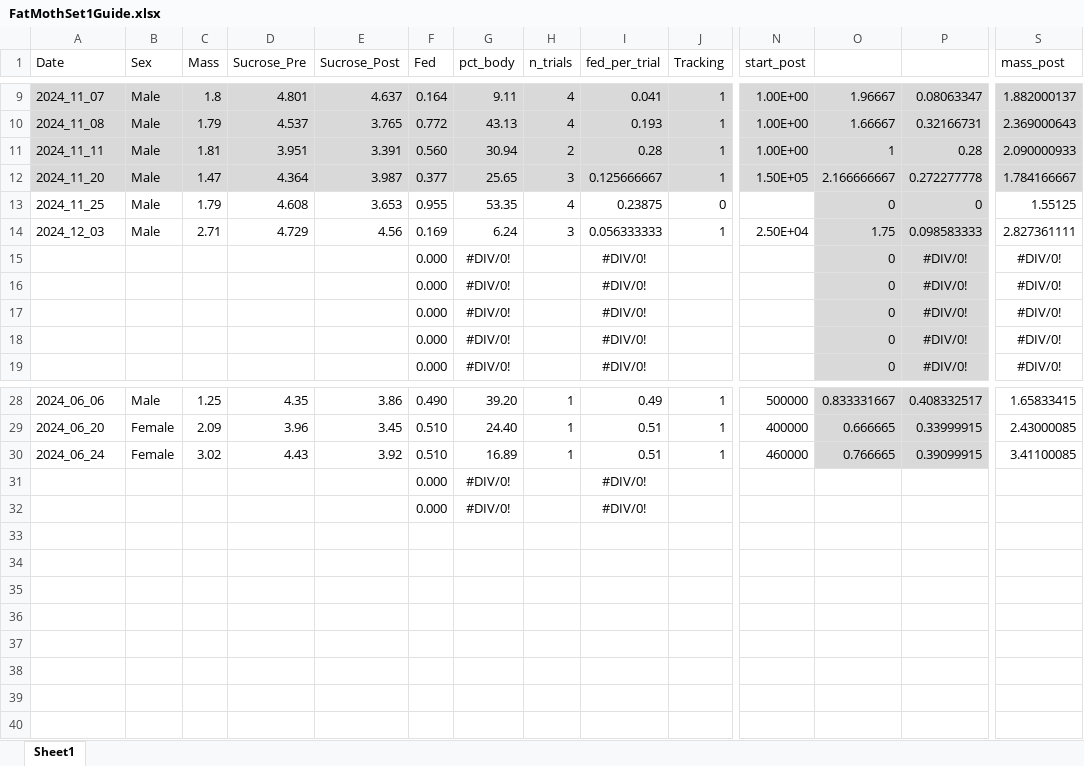
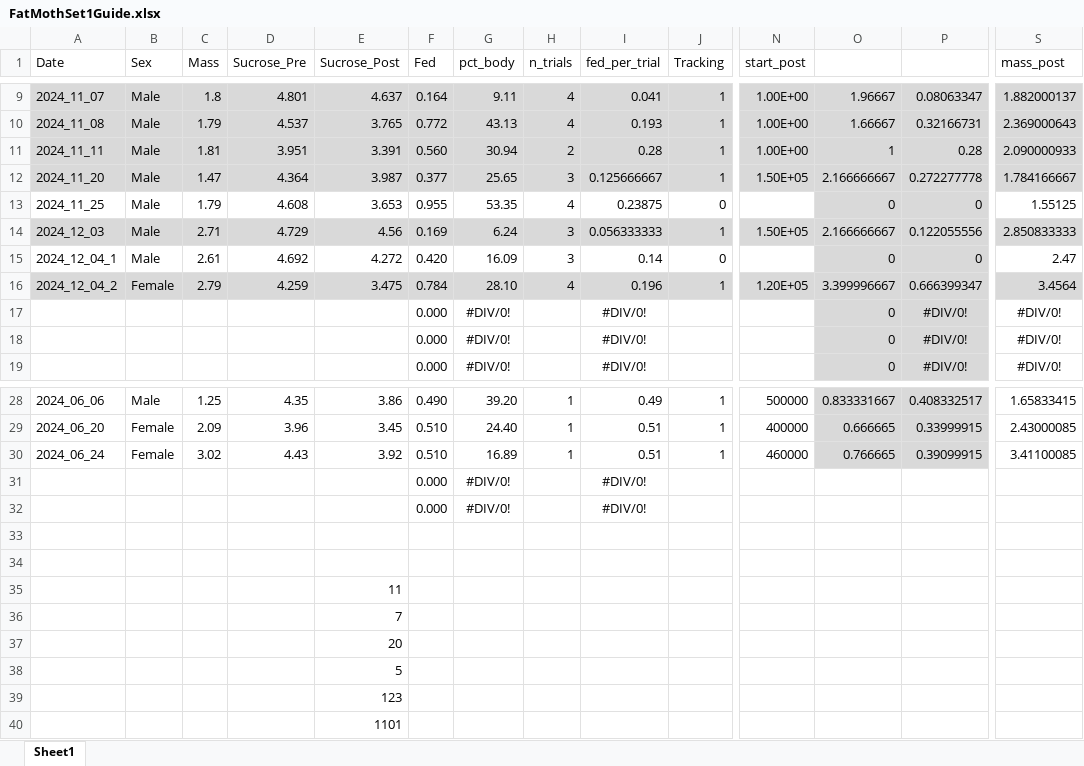
Before and after one commit to d05hna/FatMoths, an Excel workbook: FatMothSet1Guide.xlsx, sheet Sheet1, drawn as a sheet; only a part is shown, gaps mark what is left out; values as stored, in another font and other column widths than the file's, no borders; removed rows and columns are numbered as before the commit, all else as after; rows hold the shown columns only; the diff covers the shown part only; the diff names each change by its address in the sheet, - before the commit and + after, or states it on an @@ line.

```diff
--- a/FatMothSet1Guide.xlsx (sheet Sheet1)
+++ b/FatMothSet1Guide.xlsx (sheet Sheet1)
-A14:N14 fill: none
+A14:N14 fill: #D9D9D9
-N14 (start_post): 2.50E+04
+N14 (start_post): 1.50E+05
-O14: 1.75
+O14: 2.166666667
-P14: 0.098583333
+P14: 0.122055556
-S14 (mass_post): 2.827361111
+S14 (mass_post): 2.850833333
-S14 fill: none
+S14 fill: #D9D9D9
-row 15:  |  |  |  |  | 0.000 | #DIV/0! |  | #DIV/0! |  |  | 0 | #DIV/0! | #DIV/0!
-row 16:  |  |  |  |  | 0.000 | #DIV/0! |  | #DIV/0! |  |  | 0 | #DIV/0! | #DIV/0!
+row 15: 2024_12_04_1 | Male | 2.61 | 4.692 | 4.272 | 0.420 | 16.09 | 3 | 0.14 | 0 |  | 0 | 0 | 2.47
+row 16: 2024_12_04_2 | Female | 2.79 | 4.259 | 3.475 | 0.784 | 28.10 | 4 | 0.196 | 1 | 1.20E+05 | 3.399996667 | 0.666399347 | 3.4564
+row 33: (empty)
+row 34: (empty)
+row 35:  |  |  |  | 11
+row 36:  |  |  |  | 7
+row 37:  |  |  |  | 20
+row 38:  |  |  |  | 5
+row 39:  |  |  |  | 123
+row 40:  |  |  |  | 1101
```
Also changed, not shown: cell formats elsewhere in this sheet, 5 other files.
